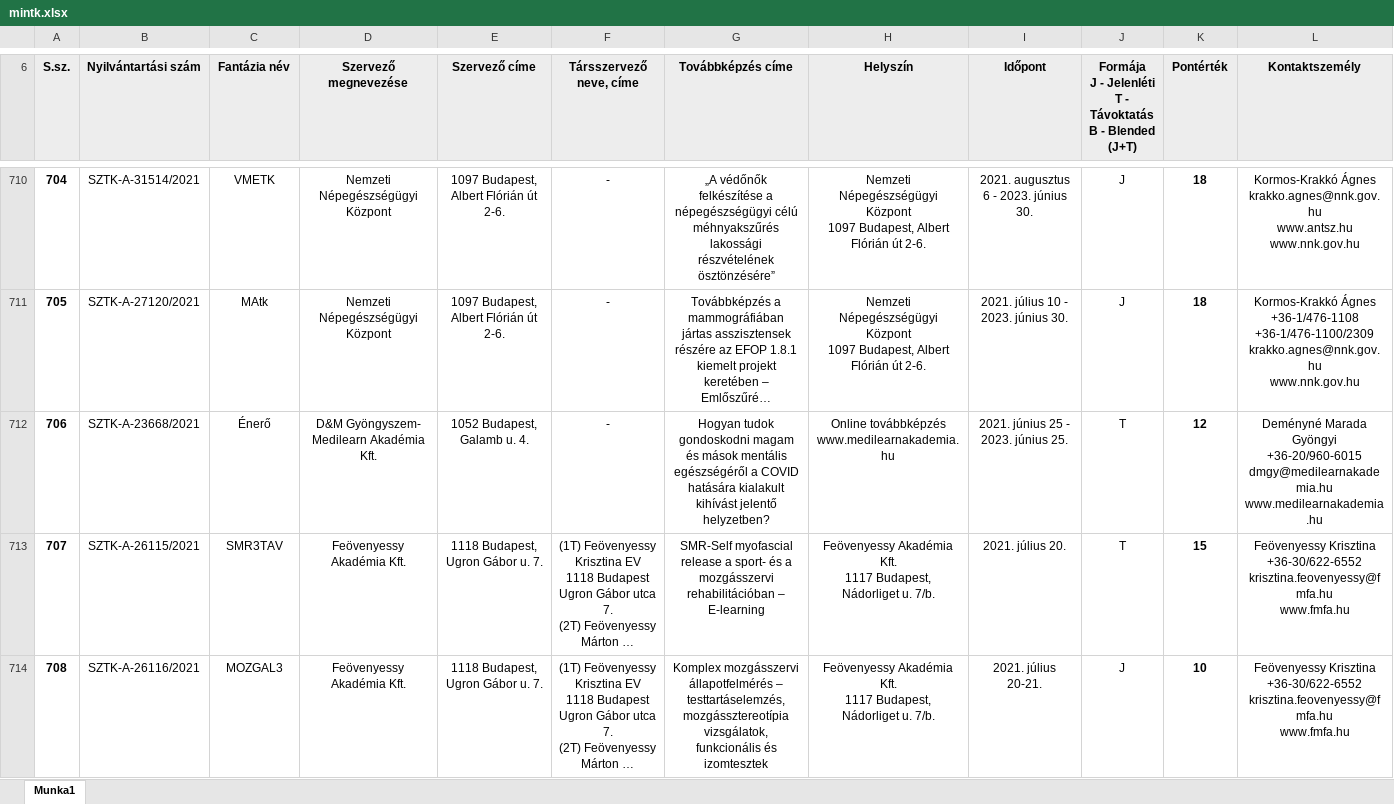
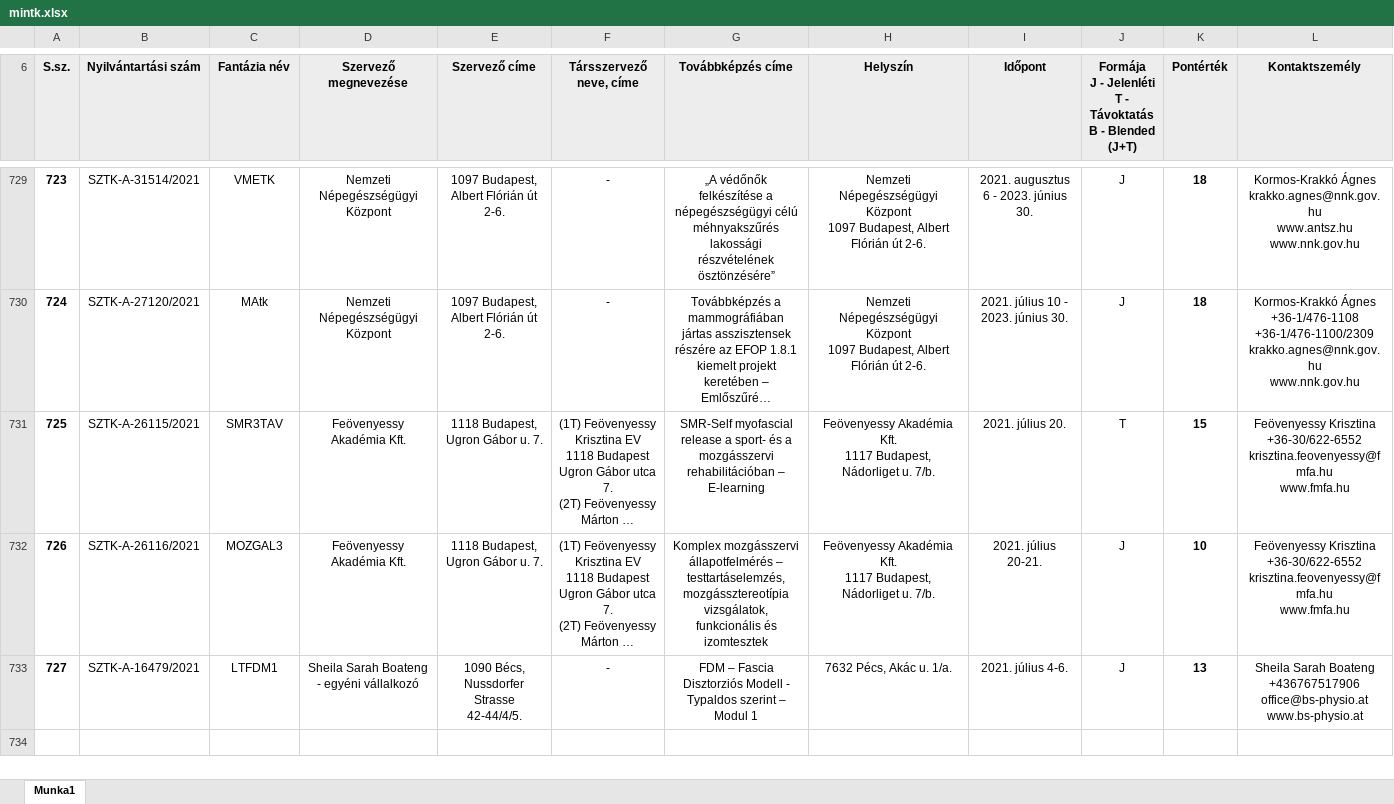
Before and after one commit to horanszky/22, an Excel workbook: mintk.xlsx, sheet Munka1, drawn as a sheet; only a part is shown, gaps mark what is left out; the shorter side is filled out with more unchanged rows; long unchanged cells end in …; values as stored, in another font and other column widths than the file's, no borders; removed rows and columns are numbered as before the commit, all else as after; rows hold the shown columns only; ↵ is a line break in a cell; the diff covers the shown part only; the diff names each change by its address in the sheet, - before the commit and + after, or states it on an @@ line.

Commit message:
Add files via upload

```diff
--- a/mintk.xlsx (sheet Munka1)
+++ b/mintk.xlsx (sheet Munka1)
@@ column A (S.sz.) renumbered from row 26 down @@
-row 712: 706 | SZTK-A-23668/2021 | Énerő | D&M Gyöngyszem- Medilearn Akadémia Kft. | 1052 Budapest, Galamb u. 4. | - | Hogyan tudok gondoskodni magam és mások mentális egészségéről a COVID hatására kialakult kihívást jelentő helyzetben? | Online továbbképzés ↵ www.medilearnakademia.hu | 2021. június 25 - 2023. június 25. | T | 12 | Deményné Marada Gyöngyi ↵ +36-20/960-6015 ↵ dmgy@medilearnakademia.hu ↵ www.medilearnakademia.hu
```
Also changed, not shown: 19 added rows and 2 removed rows elsewhere in this sheet.
